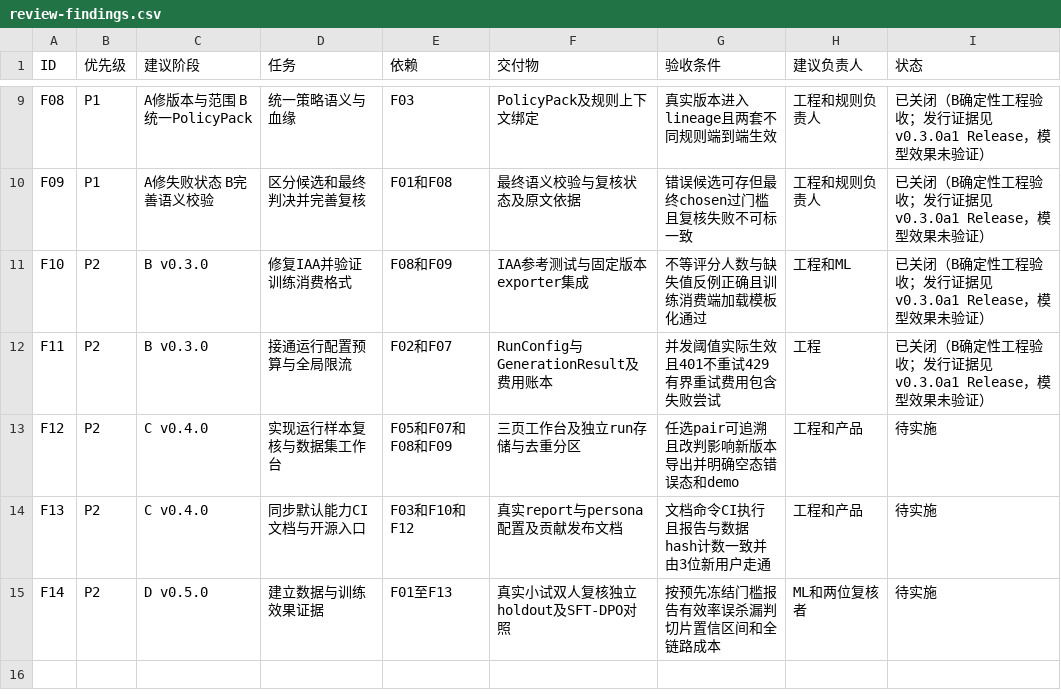
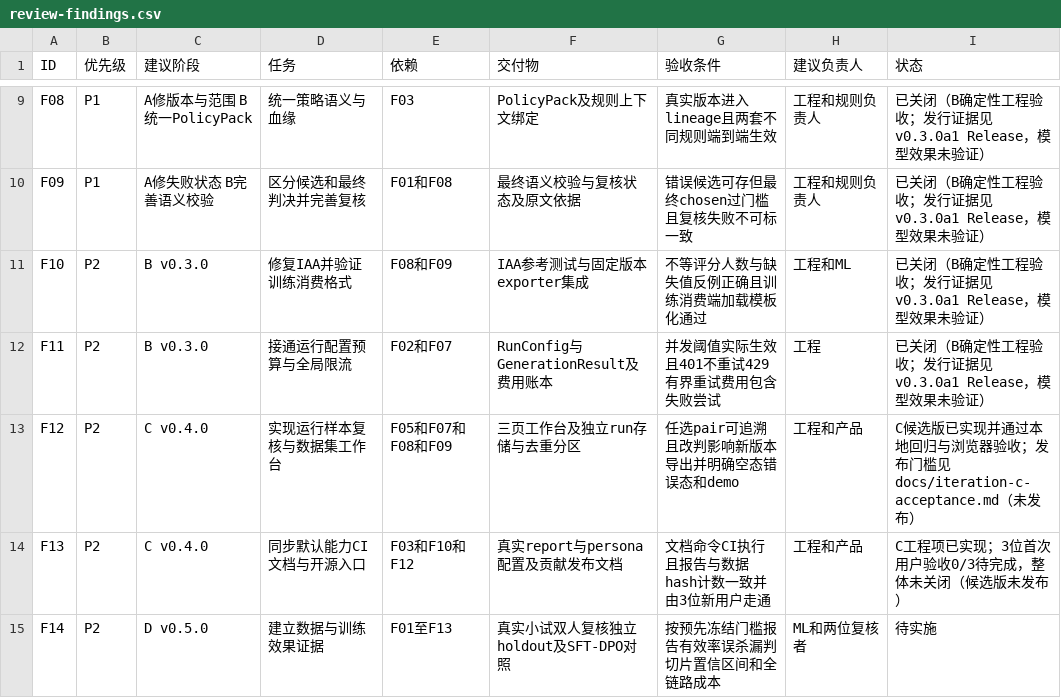
Before and after one commit to dengxianghua888-ops/ecoalign-forge, a CSV file: docs/review-findings.csv, drawn as a sheet; only a part is shown, gaps mark what is left out.

Commit message:
docs(acceptance): record C engineering checks and pending F13 users

```diff
--- a/docs/review-findings.csv
+++ b/docs/review-findings.csv
@@ -12,4 +12,4 @@ F10,P2,B v0.3.0,修复IAA并验证训练消费格式,F08和F09,IAA参考测试
 F11,P2,B v0.3.0,接通运行配置预算与全局限流,F02和F07,RunConfig与GenerationResult及费用账本,并发阈值实际生效且401不重试429有界重试费用包含失败尝试,工程,已关闭（B确定性工程验收；发行证据见v0.3.0a1 Release，模型效果未验证）
-F12,P2,C v0.4.0,实现运行样本复核与数据集工作台,F05和F07和F08和F09,三页工作台及独立run存储与去重分区,任选pair可追溯且改判影响新版本导出并明确空态错误态和demo,工程和产品,待实施
-F13,P2,C v0.4.0,同步默认能力CI文档与开源入口,F03和F10和F12,真实report与persona配置及贡献发布文档,文档命令CI执行且报告与数据hash计数一致并由3位新用户走通,工程和产品,待实施
+F12,P2,C v0.4.0,实现运行样本复核与数据集工作台,F05和F07和F08和F09,三页工作台及独立run存储与去重分区,任选pair可追溯且改判影响新版本导出并明确空态错误态和demo,工程和产品,C候选版已实现并通过本地回归与浏览器验收；发布门槛见docs/iteration-c-acceptance.md（未发布）
+F13,P2,C v0.4.0,同步默认能力CI文档与开源入口,F03和F10和F12,真实report与persona配置及贡献发布文档,文档命令CI执行且报告与数据hash计数一致并由3位新用户走通,工程和产品,C工程项已实现；3位首次用户验收0/3待完成，整体未关闭（候选版未发布）
 F14,P2,D v0.5.0,建立数据与训练效果证据,F01至F13,真实小试双人复核独立holdout及SFT-DPO对照,按预先冻结门槛报告有效率误杀漏判切片置信区间和全链路成本,ML和两位复核者,待实施
```
Also changed, not shown: 1 other file.
